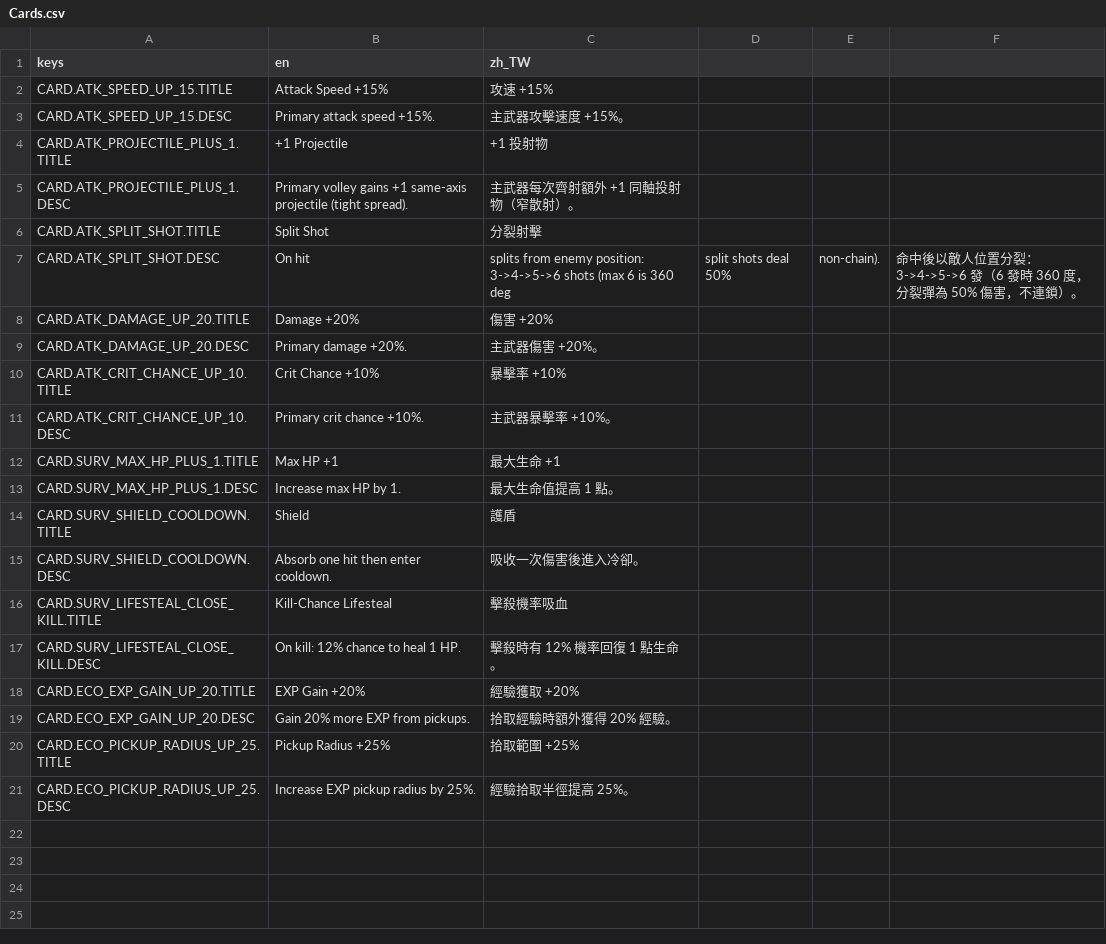
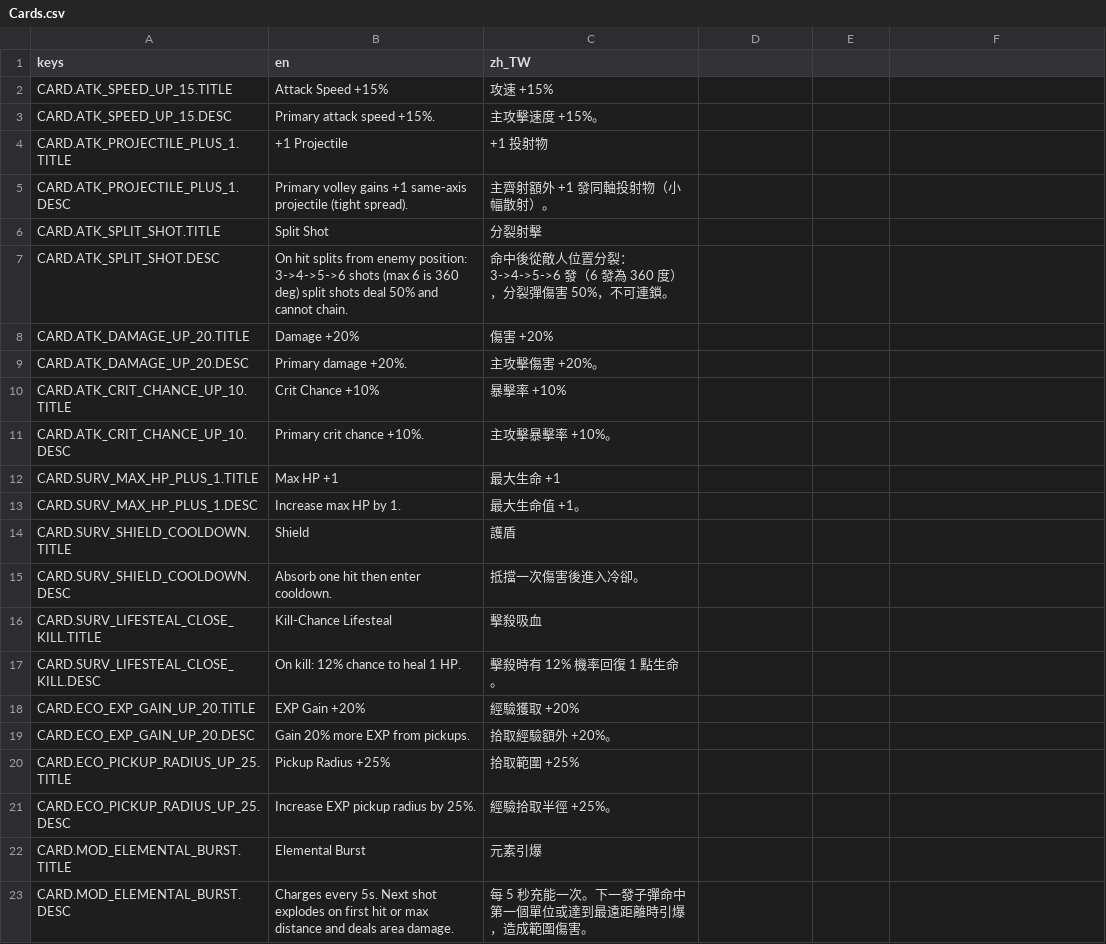
Before and after one commit to TANANIS/Balls, a CSV file: Data/Localization/Cards.csv, drawn as a sheet.

Commit message:
feat: finalize split projectile and elemental burst pass

```diff
--- a/Data/Localization/Cards.csv
+++ b/Data/Localization/Cards.csv
@@ -2,20 +2,22 @@ keys,en,zh_TW
 CARD.ATK_SPEED_UP_15.TITLE,Attack Speed +15%,攻速 +15%
-CARD.ATK_SPEED_UP_15.DESC,Primary attack speed +15%.,主武器攻擊速度 +15%。
+CARD.ATK_SPEED_UP_15.DESC,Primary attack speed +15%.,主攻擊速度 +15%。
 CARD.ATK_PROJECTILE_PLUS_1.TITLE,+1 Projectile,+1 投射物
-CARD.ATK_PROJECTILE_PLUS_1.DESC,Primary volley gains +1 same-axis projectile (tight spread).,主武器每次齊射額外 +1 同軸投射物（窄散射）。
+CARD.ATK_PROJECTILE_PLUS_1.DESC,Primary volley gains +1 same-axis projectile (tight spread).,主齊射額外 +1 發同軸投射物（小幅散射）。
 CARD.ATK_SPLIT_SHOT.TITLE,Split Shot,分裂射擊
-CARD.ATK_SPLIT_SHOT.DESC,On hit, splits from enemy position: 3->4->5->6 shots (max 6 is 360 deg, split shots deal 50%, non-chain).,命中後以敵人位置分裂：3->4->5->6 發（6 發時 360 度，分裂彈為 50% 傷害，不連鎖）。
+CARD.ATK_SPLIT_SHOT.DESC,On hit splits from enemy position: 3->4->5->6 shots (max 6 is 360 deg) split shots deal 50% and cannot chain.,命中後從敵人位置分裂：3->4->5->6 發（6 發為 360 度），分裂彈傷害 50%，不可連鎖。
 CARD.ATK_DAMAGE_UP_20.TITLE,Damage +20%,傷害 +20%
-CARD.ATK_DAMAGE_UP_20.DESC,Primary damage +20%.,主武器傷害 +20%。
+CARD.ATK_DAMAGE_UP_20.DESC,Primary damage +20%.,主攻擊傷害 +20%。
 CARD.ATK_CRIT_CHANCE_UP_10.TITLE,Crit Chance +10%,暴擊率 +10%
-CARD.ATK_CRIT_CHANCE_UP_10.DESC,Primary crit chance +10%.,主武器暴擊率 +10%。
+CARD.ATK_CRIT_CHANCE_UP_10.DESC,Primary crit chance +10%.,主攻擊暴擊率 +10%。
 CARD.SURV_MAX_HP_PLUS_1.TITLE,Max HP +1,最大生命 +1
-CARD.SURV_MAX_HP_PLUS_1.DESC,Increase max HP by 1.,最大生命值提高 1 點。
+CARD.SURV_MAX_HP_PLUS_1.DESC,Increase max HP by 1.,最大生命值 +1。
 CARD.SURV_SHIELD_COOLDOWN.TITLE,Shield,護盾
-CARD.SURV_SHIELD_COOLDOWN.DESC,Absorb one hit then enter cooldown.,吸收一次傷害後進入冷卻。
-CARD.SURV_LIFESTEAL_CLOSE_KILL.TITLE,Kill-Chance Lifesteal,擊殺機率吸血
+CARD.SURV_SHIELD_COOLDOWN.DESC,Absorb one hit then enter cooldown.,抵擋一次傷害後進入冷卻。
+CARD.SURV_LIFESTEAL_CLOSE_KILL.TITLE,Kill-Chance Lifesteal,擊殺吸血
 CARD.SURV_LIFESTEAL_CLOSE_KILL.DESC,On kill: 12% chance to heal 1 HP.,擊殺時有 12% 機率回復 1 點生命。
 CARD.ECO_EXP_GAIN_UP_20.TITLE,EXP Gain +20%,經驗獲取 +20%
-CARD.ECO_EXP_GAIN_UP_20.DESC,Gain 20% more EXP from pickups.,拾取經驗時額外獲得 20% 經驗。
+CARD.ECO_EXP_GAIN_UP_20.DESC,Gain 20% more EXP from pickups.,拾取經驗額外 +20%。
 CARD.ECO_PICKUP_RADIUS_UP_25.TITLE,Pickup Radius +25%,拾取範圍 +25%
-CARD.ECO_PICKUP_RADIUS_UP_25.DESC,Increase EXP pickup radius by 25%.,經驗拾取半徑提高 25%。
+CARD.ECO_PICKUP_RADIUS_UP_25.DESC,Increase EXP pickup radius by 25%.,經驗拾取半徑 +25%。
+CARD.MOD_ELEMENTAL_BURST.TITLE,Elemental Burst,元素引爆
+CARD.MOD_ELEMENTAL_BURST.DESC,Charges every 5s. Next shot explodes on first hit or max distance and deals area damage.,每 5 秒充能一次。下一發子彈命中第一個單位或達到最遠距離時引爆，造成範圍傷害。
```
Also changed, not shown: 44 other files.
